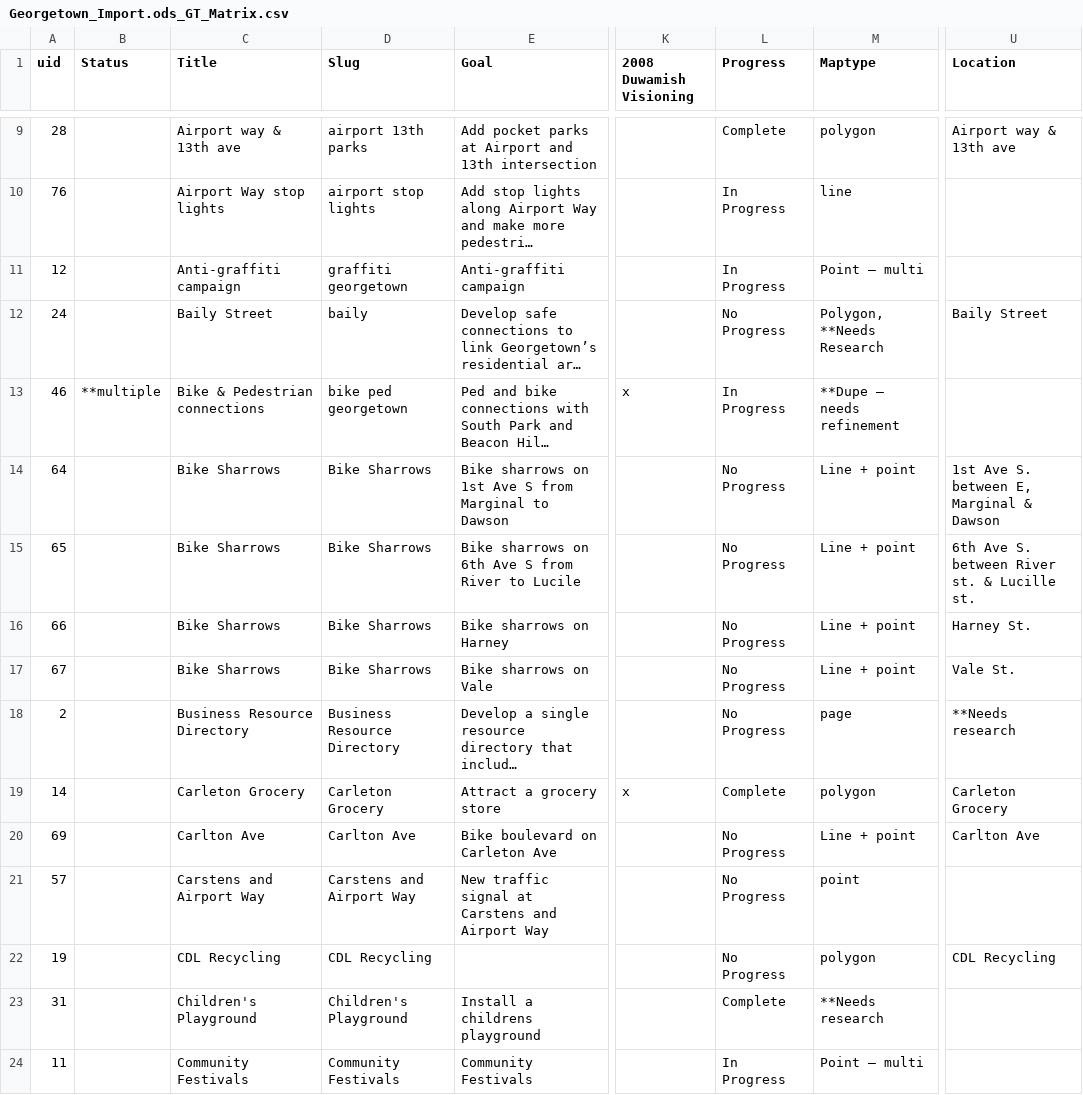
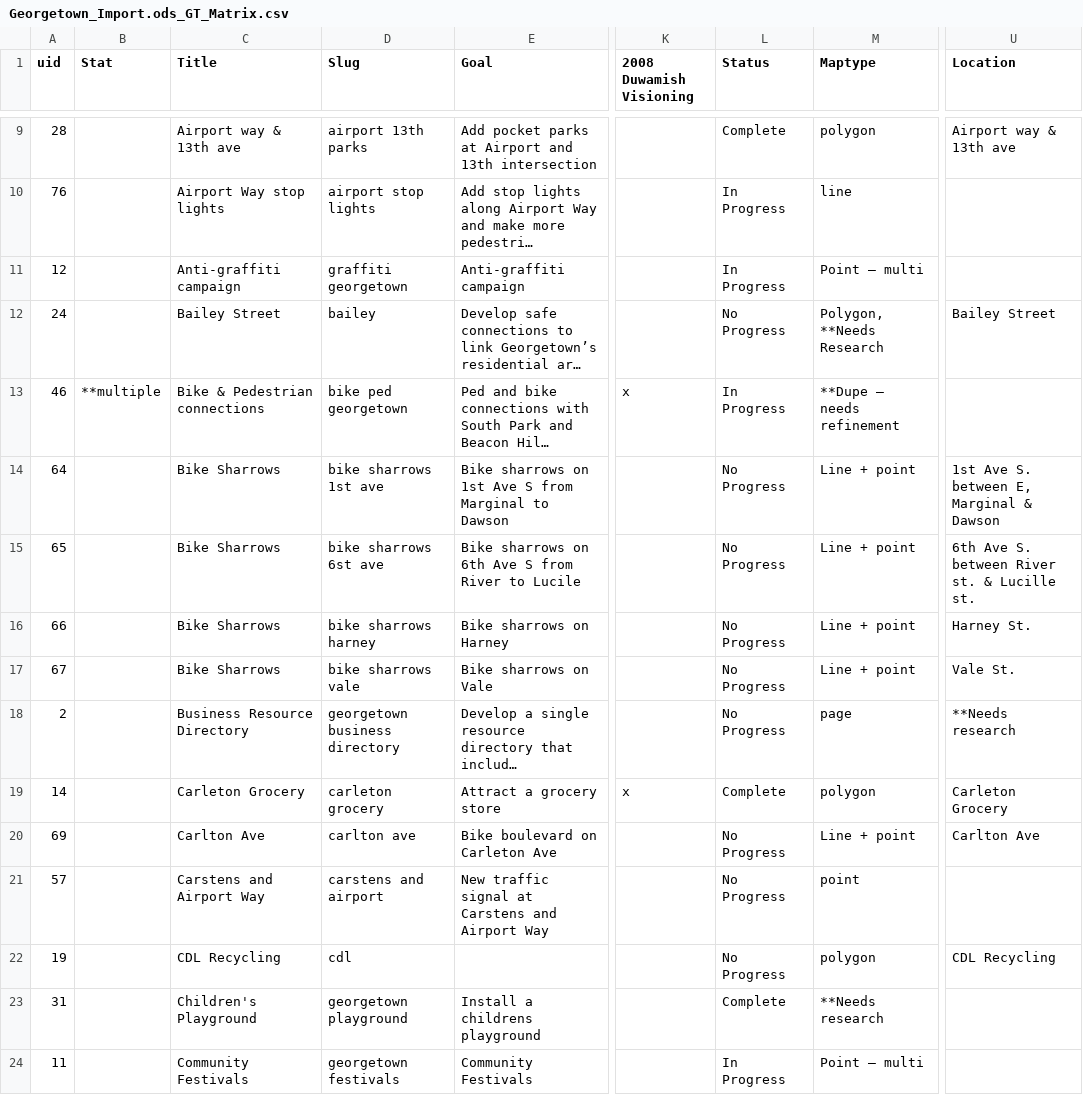
Before and after one commit to mapseed/spreadsheet-muncher, a CSV file: GTSplit/data/Georgetown_Import.ods_GT_Matrix.csv, drawn as a sheet; only a part is shown, gaps mark what is left out; long unchanged cells end in …; the diff covers the shown part only; the diff names each change by its address in the sheet, - before the commit and + after, or states it on an @@ line.

```diff
--- a/GTSplit/data/Georgetown_Import.ods_GT_Matrix.csv
+++ b/GTSplit/data/Georgetown_Import.ods_GT_Matrix.csv
-B1: Status
+B1: Stat
-L1: Progress
+L1: Status
-C12 (Title): Baily Street
+C12 (Title): Bailey Street
-D12 (Slug): baily
+D12 (Slug): bailey
-U12 (Location): Baily Street
+U12 (Location): Bailey Street
-D14 (Slug): Bike Sharrows
+D14 (Slug): bike sharrows 1st ave
-D15 (Slug): Bike Sharrows
+D15 (Slug): bike sharrows 6st ave
-D16 (Slug): Bike Sharrows
+D16 (Slug): bike sharrows harney
-D17 (Slug): Bike Sharrows
+D17 (Slug): bike sharrows vale
-D18 (Slug): Business Resource Directory
+D18 (Slug): georgetown business directory
-D19 (Slug): Carleton Grocery
+D19 (Slug): carleton grocery
-D20 (Slug): Carlton Ave
+D20 (Slug): carlton ave
-D21 (Slug): Carstens and Airport Way
+D21 (Slug): carstens and airport
-D22 (Slug): CDL Recycling
+D22 (Slug): cdl
-D23 (Slug): Children's Playground
+D23 (Slug): georgetown playground
-D24 (Slug): Community Festivals
+D24 (Slug): georgetown festivals
```
Also changed, not shown: 98 edited cells elsewhere in this file, 19 other files.
